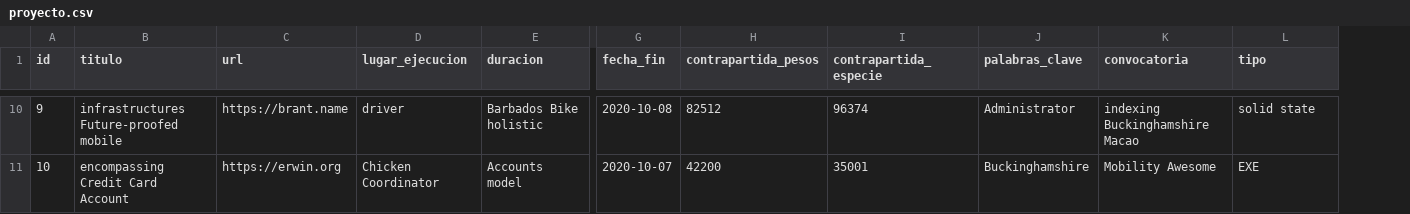
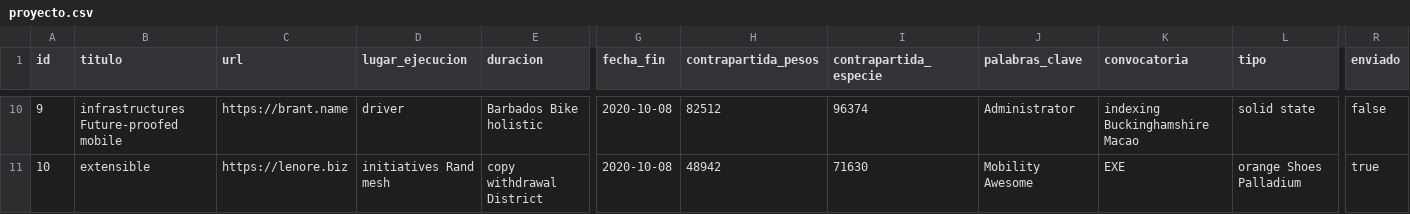
Before and after one commit to adrianizq/ciecyt-itp, a CSV file: src/main/resources/config/liquibase/fake-data/proyecto.csv, drawn as a sheet; only a part is shown, gaps mark what is left out; the diff covers the shown part only; the diff names each change by its address in the sheet, - before the commit and + after, or states it on an @@ line.

Commit message:
creando un campo enviado

```diff
--- a/src/main/resources/config/liquibase/fake-data/proyecto.csv
+++ b/src/main/resources/config/liquibase/fake-data/proyecto.csv
+column R (enviado), rows 10-11: false | true
-B11 (titulo): encompassing Credit Card Account
+B11 (titulo): extensible
-C11 (url): https://erwin.org
+C11 (url): https://lenore.biz
-D11 (lugar_ejecucion): Chicken Coordinator
+D11 (lugar_ejecucion): initiatives Rand mesh
-E11 (duracion): Accounts model
+E11 (duracion): copy withdrawal District
-G11 (fecha_fin): 2020-10-07
+G11 (fecha_fin): 2020-10-08
-H11 (contrapartida_pesos): 42200
+H11 (contrapartida_pesos): 48942
-I11 (contrapartida_especie): 35001
+I11 (contrapartida_especie): 71630
-J11 (palabras_clave): Buckinghamshire
+J11 (palabras_clave): Mobility Awesome
-K11 (convocatoria): Mobility Awesome
+K11 (convocatoria): EXE
-L11 (tipo): EXE
+L11 (tipo): orange Shoes Palladium
```
Also changed, not shown: 92 edited cells elsewhere in this file, 8 other files.
